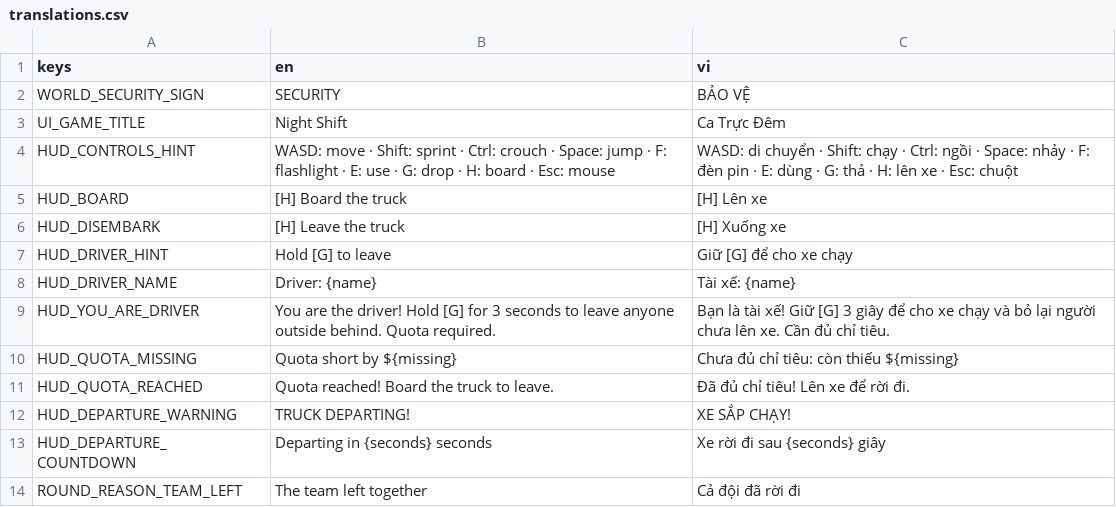
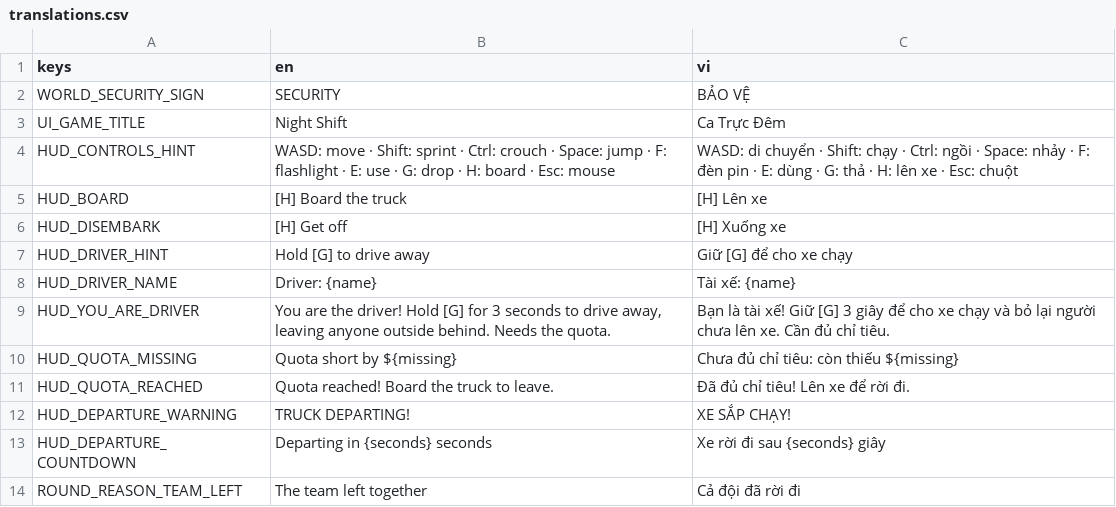
Before and after one commit to hieutrungg/night-shift, a CSV file: i18n/translations.csv, drawn as a sheet; only a part is shown.

Commit message:
fix: truck route, clearer driver HUD, get off beside the truck
The truck used to drive diagonally through three parked cars and two cones. It now drives straight up the central lane, turns on the spot at the corner and drives along the aisle in front of the building (and the reverse when leaving); a frame-by-frame check found no overlap with solid decor. One cone moved out of the aisle.

While the truck is about to leave the HUD shows only the warning, progress and countdown; H reads Get off and G reads drive away so the two are not confused. Getting off mid-round puts you beside the truck instead of back at the entrance spawns. Seats are applied when a player node appears, in case the seat list reaches a client first. Removed an unused helper and constant.

```diff
--- a/i18n/translations.csv
+++ b/i18n/translations.csv
@@ -5,6 +5,6 @@ HUD_CONTROLS_HINT,"WASD: move · Shift: sprint · Ctrl: crouch · Space: jump ·
 HUD_BOARD,[H] Board the truck,[H] Lên xe
-HUD_DISEMBARK,[H] Leave the truck,[H] Xuống xe
-HUD_DRIVER_HINT,Hold [G] to leave,Giữ [G] để cho xe chạy
+HUD_DISEMBARK,[H] Get off,[H] Xuống xe
+HUD_DRIVER_HINT,Hold [G] to drive away,Giữ [G] để cho xe chạy
 HUD_DRIVER_NAME,Driver: {name},Tài xế: {name}
-HUD_YOU_ARE_DRIVER,"You are the driver! Hold [G] for 3 seconds to leave anyone outside behind. Quota required.","Bạn là tài xế! Giữ [G] 3 giây để cho xe chạy và bỏ lại người chưa lên xe. Cần đủ chỉ tiêu."
+HUD_YOU_ARE_DRIVER,"You are the driver! Hold [G] for 3 seconds to drive away, leaving anyone outside behind. Needs the quota.","Bạn là tài xế! Giữ [G] 3 giây để cho xe chạy và bỏ lại người chưa lên xe. Cần đủ chỉ tiêu."
 HUD_QUOTA_MISSING,Quota short by ${missing},Chưa đủ chỉ tiêu: còn thiếu ${missing}
```
Also changed, not shown: 6 other files.
